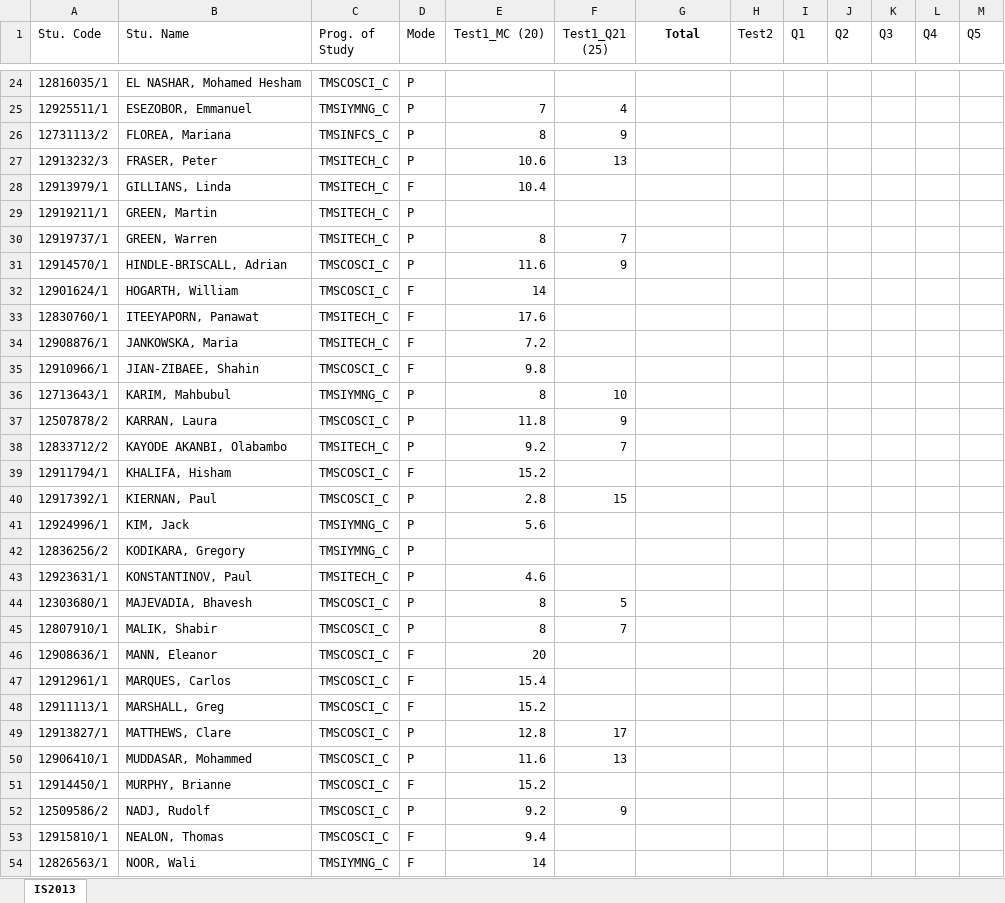
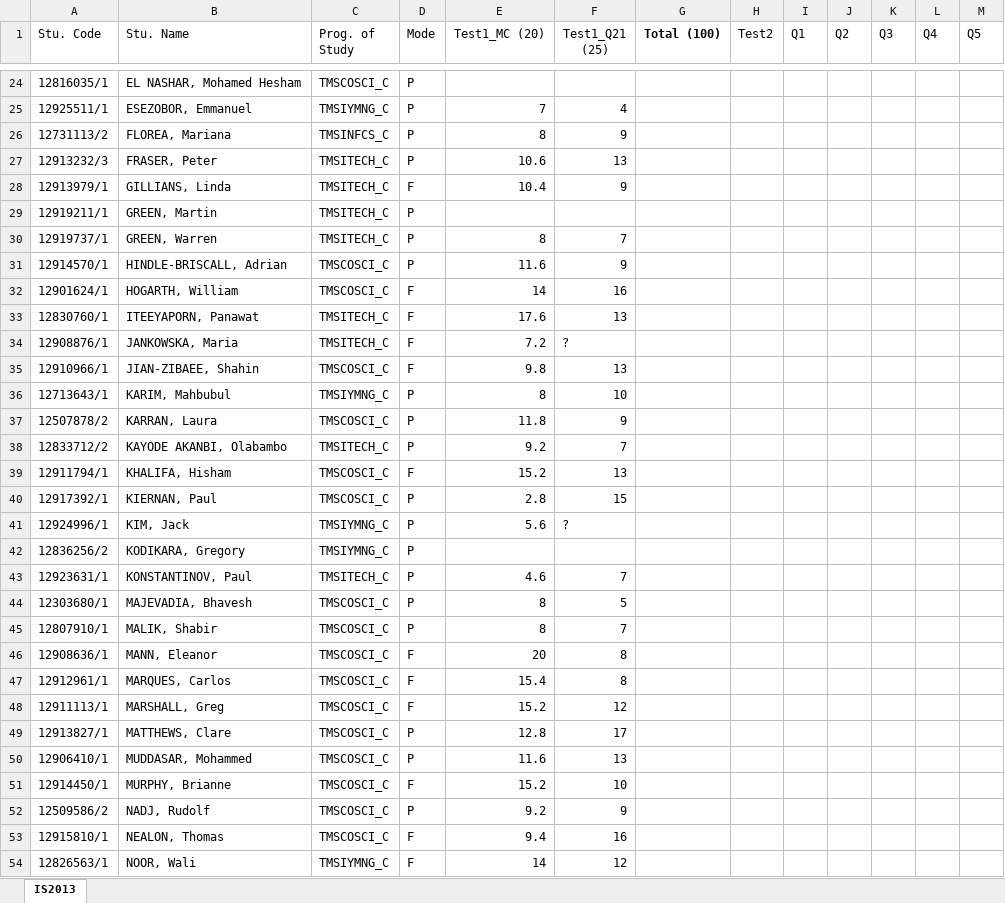
Before and after one commit to Bug-bear/ta, an Excel workbook: ISTests13/IS2013.xlsx, sheet IS2013, drawn as a sheet; only a part is shown, gaps mark what is left out; values as stored, in another font and other column widths than the file's, no borders; the diff covers the shown part only; the diff names each change by its address in the sheet, - before the commit and + after, or states it on an @@ line.

Commit message:
Thur marking finished

```diff
--- a/ISTests13/IS2013.xlsx (sheet IS2013)
+++ b/ISTests13/IS2013.xlsx (sheet IS2013)
-G1: Total
+G1: Total (100)
-F28 (Test1_Q21 (25)): (empty)
+F28 (Test1_Q21 (25)): 9
-F32 (Test1_Q21 (25)): (empty)
+F32 (Test1_Q21 (25)): 16
-F33 (Test1_Q21 (25)): (empty)
+F33 (Test1_Q21 (25)): 13
-F34 (Test1_Q21 (25)): (empty)
+F34 (Test1_Q21 (25)): ?
-F35 (Test1_Q21 (25)): (empty)
+F35 (Test1_Q21 (25)): 13
-F39 (Test1_Q21 (25)): (empty)
+F39 (Test1_Q21 (25)): 13
-F41 (Test1_Q21 (25)): (empty)
+F41 (Test1_Q21 (25)): ?
-F43 (Test1_Q21 (25)): (empty)
+F43 (Test1_Q21 (25)): 7
-F46:F47 (Test1_Q21 (25)): (empty)
+F46:F47 (Test1_Q21 (25)): 8
-F48 (Test1_Q21 (25)): (empty)
+F48 (Test1_Q21 (25)): 12
-F51 (Test1_Q21 (25)): (empty)
+F51 (Test1_Q21 (25)): 10
-F53 (Test1_Q21 (25)): (empty)
+F53 (Test1_Q21 (25)): 16
-F54 (Test1_Q21 (25)): (empty)
+F54 (Test1_Q21 (25)): 12
```
Also changed, not shown: 24 edited cells and cell formats elsewhere in this sheet.
